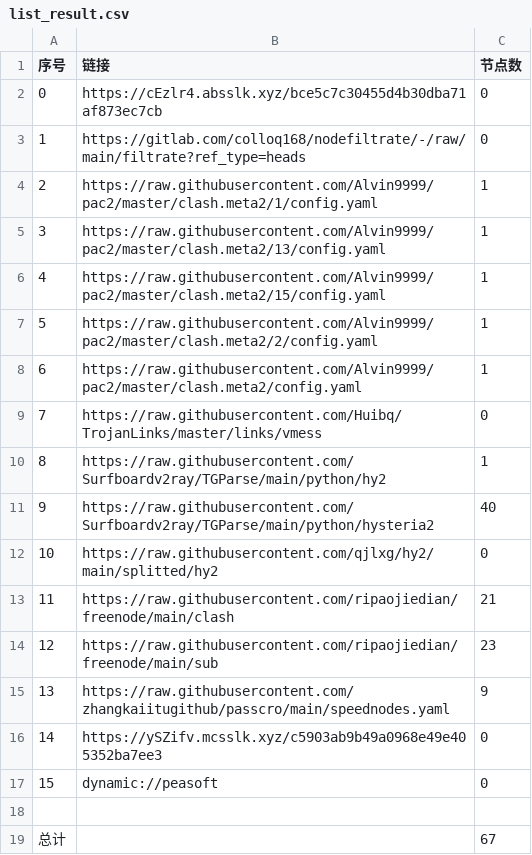
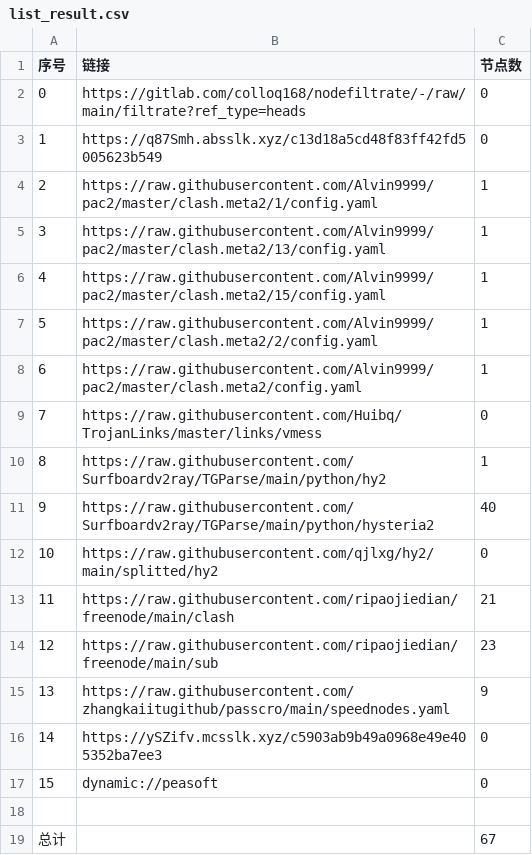
Before and after one commit to ileesen/AutoMergePublicNodes, a CSV file: list_result.csv, drawn as a sheet.

```diff
--- a/list_result.csv
+++ b/list_result.csv
@@ -1,4 +1,4 @@
 序号,链接,节点数
-0,https://cEzlr4.absslk.xyz/bce5c7c30455d4b30dba71af873ec7cb,0
-1,https://gitlab.com/colloq168/nodefiltrate/-/raw/main/filtrate?ref_type=heads,0
+0,https://gitlab.com/colloq168/nodefiltrate/-/raw/main/filtrate?ref_type=heads,0
+1,https://q87Smh.absslk.xyz/c13d18a5cd48f83ff42fd5005623b549,0
 2,https://raw.githubusercontent.com/Alvin9999/pac2/master/clash.meta2/1/config.yaml,1
```
Also changed, not shown: 5 other files.
